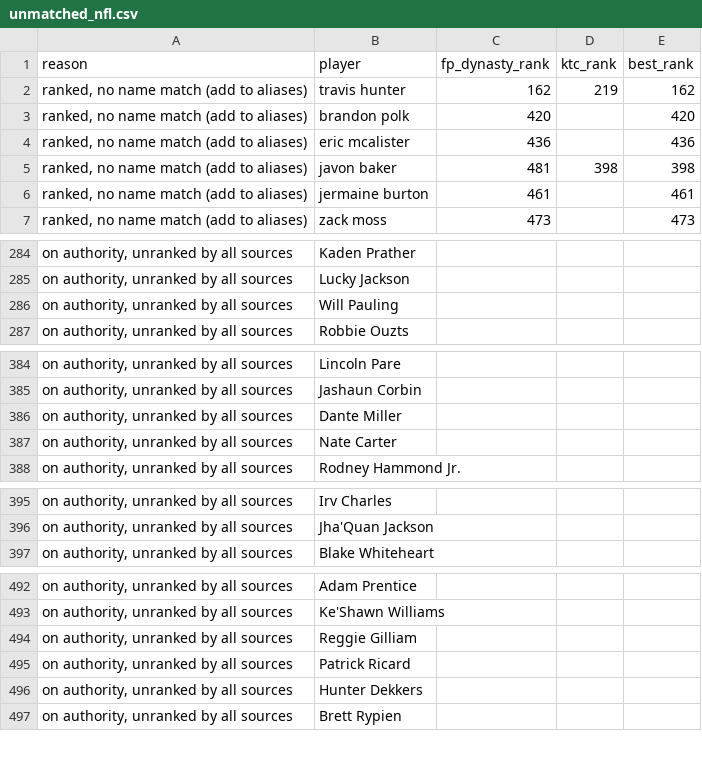
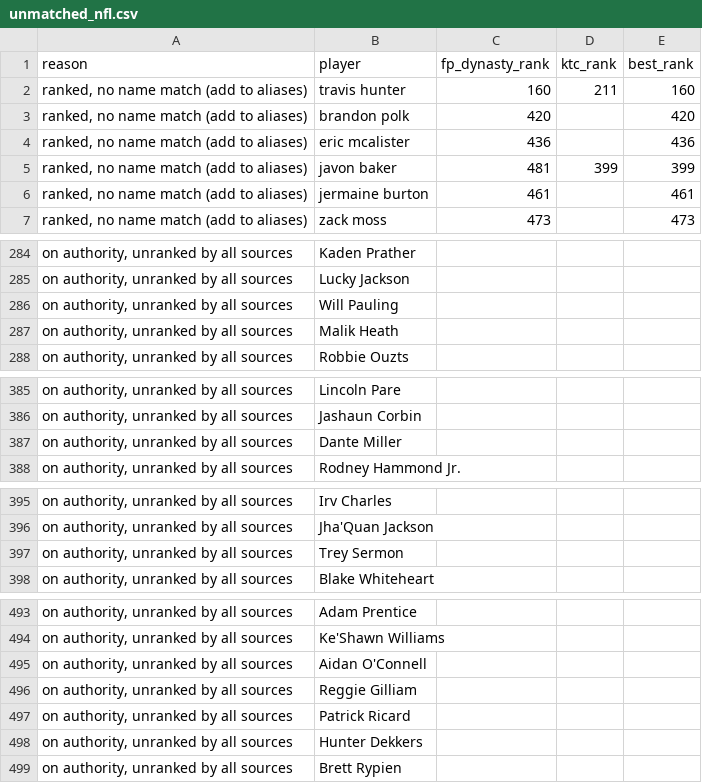
Before and after one commit to kyeill/dynasty, a CSV file: output/unmatched_nfl.csv, drawn as a sheet; only a part is shown, gaps mark what is left out; the diff covers the shown part only.

```diff
--- a/output/unmatched_nfl.csv
+++ b/output/unmatched_nfl.csv
@@ -1,6 +1,6 @@
 reason,player,fp_dynasty_rank,ktc_rank,best_rank
-"ranked, no name match (add to aliases)",travis hunter,162,219,162
+"ranked, no name match (add to aliases)",travis hunter,160,211,160
 "ranked, no name match (add to aliases)",brandon polk,420,,420
 "ranked, no name match (add to aliases)",eric mcalister,436,,436
-"ranked, no name match (add to aliases)",javon baker,481,398,398
+"ranked, no name match (add to aliases)",javon baker,481,399,399
 "ranked, no name match (add to aliases)",jermaine burton,461,,461
@@ -286,2 +286,3 @@
 "on authority, unranked by all sources",Will Pauling,,,
+"on authority, unranked by all sources",Malik Heath,,,
 "on authority, unranked by all sources",Robbie Ouzts,,,
@@ -386,3 +387,2 @@
 "on authority, unranked by all sources",Dante Miller,,,
-"on authority, unranked by all sources",Nate Carter,,,
 "on authority, unranked by all sources",Rodney Hammond Jr.,,,
@@ -396,2 +396,3 @@
 "on authority, unranked by all sources",Jha'Quan Jackson,,,
+"on authority, unranked by all sources",Trey Sermon,,,
 "on authority, unranked by all sources",Blake Whiteheart,,,
@@ -493,2 +494,3 @@
 "on authority, unranked by all sources",Ke'Shawn Williams,,,
+"on authority, unranked by all sources",Aidan O'Connell,,,
 "on authority, unranked by all sources",Reggie Gilliam,,,
```
Also changed, not shown: 1 removed row elsewhere in this file, lastgood/nfl_fp_dynasty.csv, lastgood/nfl_ktc.csv, 21 other files.
